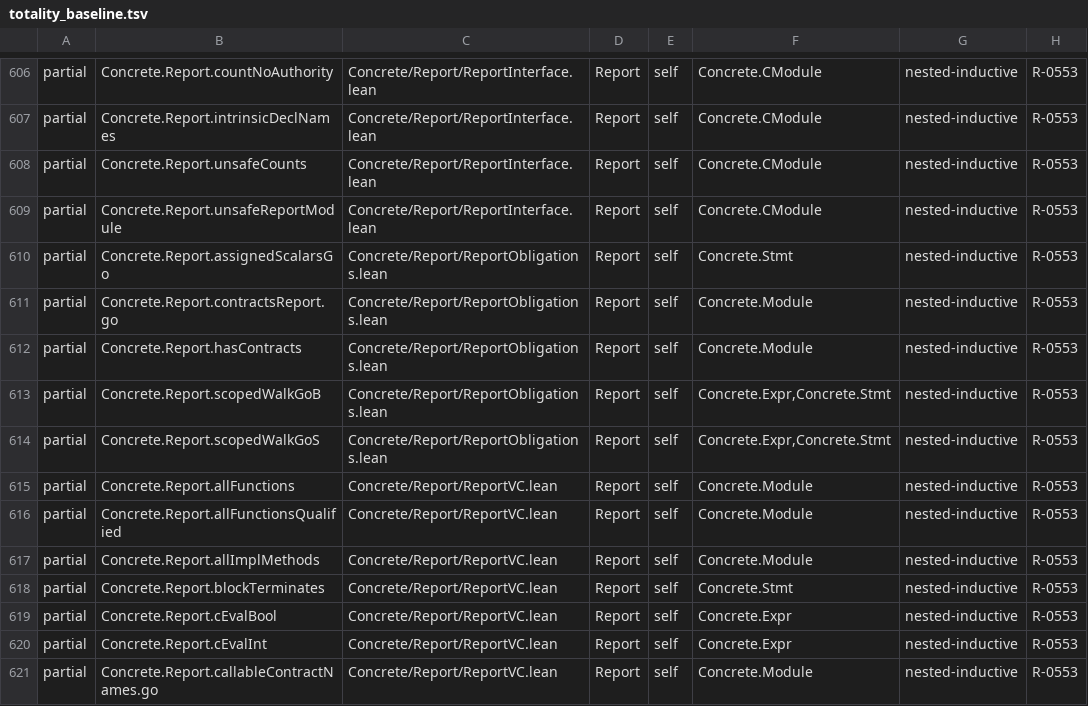
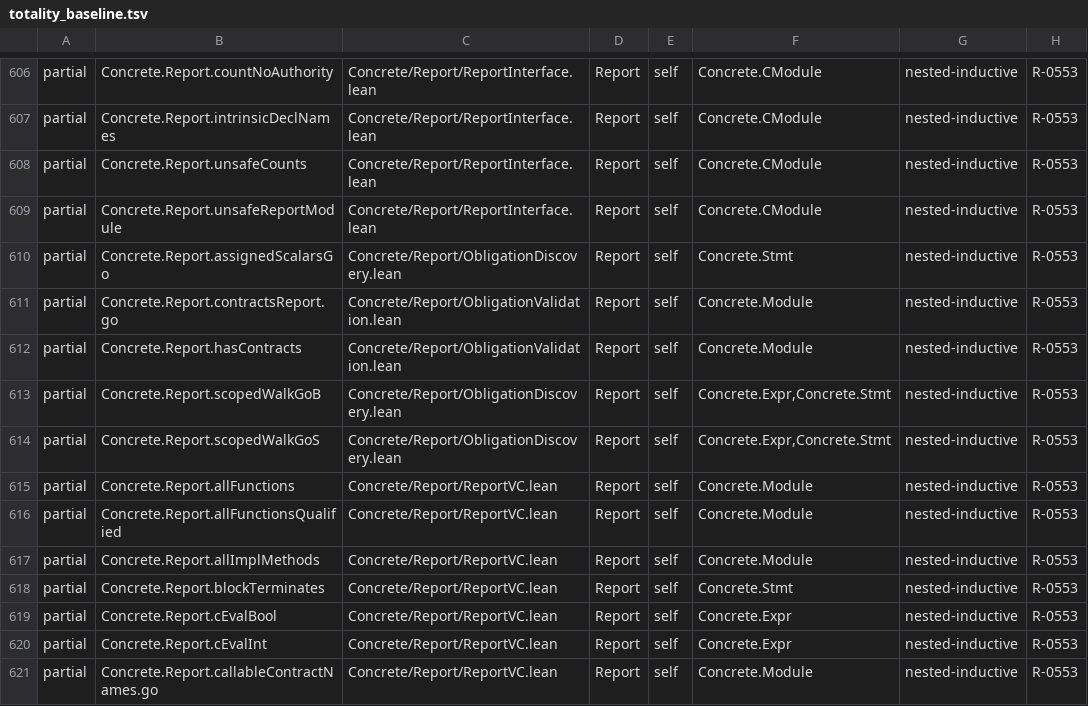
Before and after one commit to unbalancedparentheses/concrete2, a TSV file: docs/compiler/totality_baseline.tsv, drawn as a sheet; only a part is shown, gaps mark what is left out.

Commit message:
totality baseline: rows follow their declarations into the split obligation modules

```diff
--- a/docs/compiler/totality_baseline.tsv
+++ b/docs/compiler/totality_baseline.tsv
@@ -609,7 +609,7 @@ partial	Concrete.Report.unsafeCounts	Concrete/Report/ReportInterface.lean	Report
 partial	Concrete.Report.unsafeReportModule	Concrete/Report/ReportInterface.lean	Report	self	Concrete.CModule	nested-inductive	R-0553
-partial	Concrete.Report.assignedScalarsGo	Concrete/Report/ReportObligations.lean	Report	self	Concrete.Stmt	nested-inductive	R-0553
-partial	Concrete.Report.contractsReport.go	Concrete/Report/ReportObligations.lean	Report	self	Concrete.Module	nested-inductive	R-0553
-partial	Concrete.Report.hasContracts	Concrete/Report/ReportObligations.lean	Report	self	Concrete.Module	nested-inductive	R-0553
-partial	Concrete.Report.scopedWalkGoB	Concrete/Report/ReportObligations.lean	Report	self	Concrete.Expr,Concrete.Stmt	nested-inductive	R-0553
-partial	Concrete.Report.scopedWalkGoS	Concrete/Report/ReportObligations.lean	Report	self	Concrete.Expr,Concrete.Stmt	nested-inductive	R-0553
+partial	Concrete.Report.assignedScalarsGo	Concrete/Report/ObligationDiscovery.lean	Report	self	Concrete.Stmt	nested-inductive	R-0553
+partial	Concrete.Report.contractsReport.go	Concrete/Report/ObligationValidation.lean	Report	self	Concrete.Module	nested-inductive	R-0553
+partial	Concrete.Report.hasContracts	Concrete/Report/ObligationValidation.lean	Report	self	Concrete.Module	nested-inductive	R-0553
+partial	Concrete.Report.scopedWalkGoB	Concrete/Report/ObligationDiscovery.lean	Report	self	Concrete.Expr,Concrete.Stmt	nested-inductive	R-0553
+partial	Concrete.Report.scopedWalkGoS	Concrete/Report/ObligationDiscovery.lean	Report	self	Concrete.Expr,Concrete.Stmt	nested-inductive	R-0553
 partial	Concrete.Report.allFunctions	Concrete/Report/ReportVC.lean	Report	self	Concrete.Module	nested-inductive	R-0553
```
